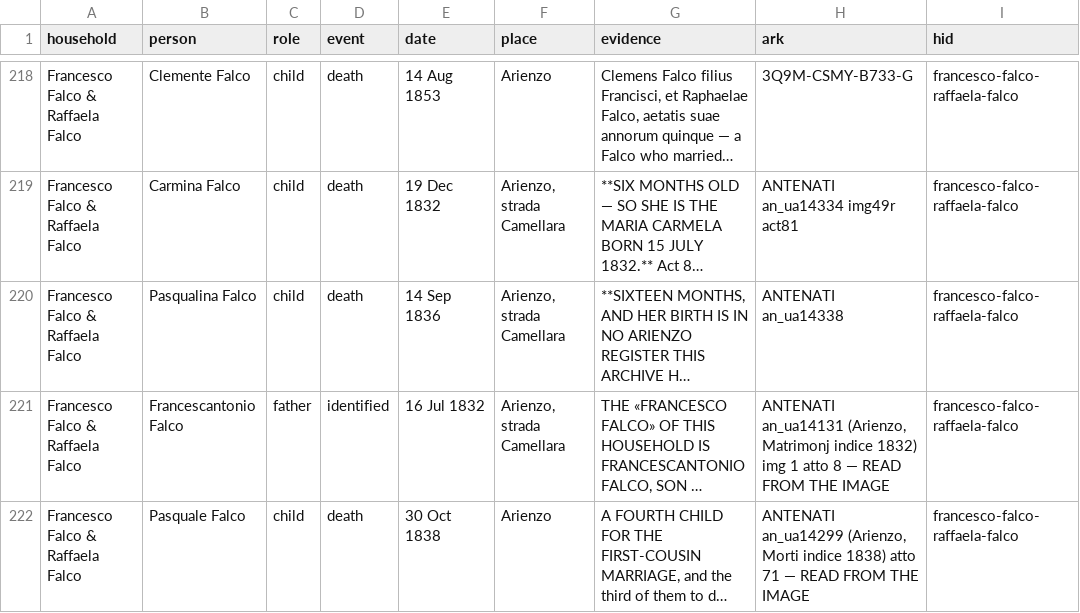
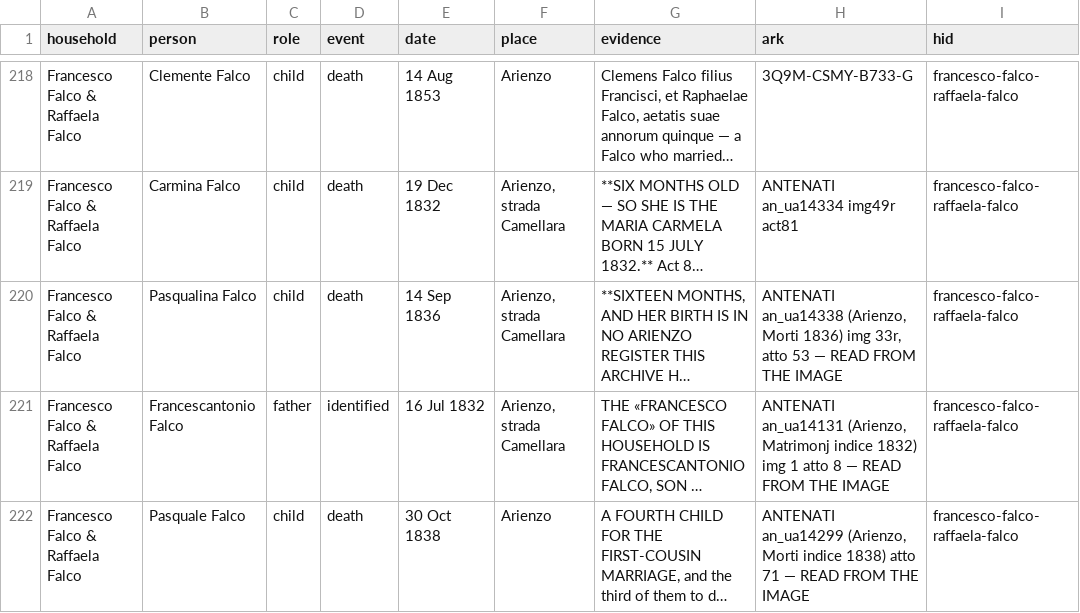
Before and after one commit to daviddef/TheFalco, a TSV file: data/households.tsv, drawn as a sheet; only a part is shown, gaps mark what is left out; long unchanged cells end in …; the diff covers the shown part only; the diff names each change by its address in the sheet, - before the commit and + after, or states it on an @@ line.

```diff
--- a/data/households.tsv
+++ b/data/households.tsv
-H220 (ark): ANTENATI an_ua14338
+H220 (ark): ANTENATI an_ua14338 (Arienzo, Morti 1836) img 33r, atto 53 — READ FROM THE IMAGE
```
Also changed, not shown: 27 edited cells elsewhere in this file, 5 other files.
